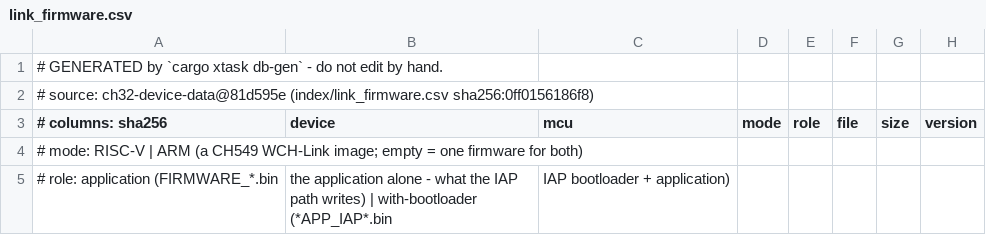
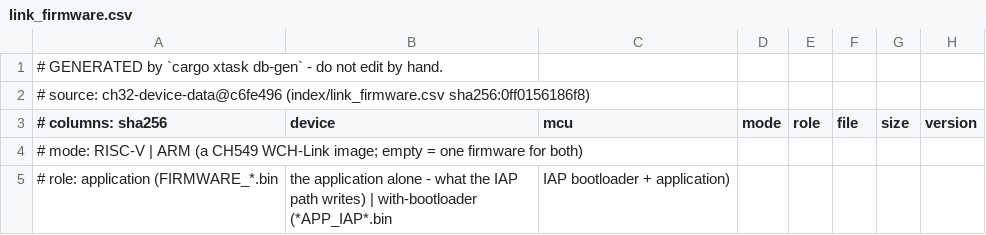
Before and after one commit to ch32-riscv-ug/ch32rv, a CSV file: crates/target/generated/link_firmware.csv, drawn as a sheet; only a part is shown.

```diff
--- a/crates/target/generated/link_firmware.csv
+++ b/crates/target/generated/link_firmware.csv
@@ -1,3 +1,3 @@
 # GENERATED by `cargo xtask db-gen` - do not edit by hand.
-# source: ch32-device-data@81d595e (index/link_firmware.csv sha256:0ff0156186f8)
+# source: ch32-device-data@c6fe496 (index/link_firmware.csv sha256:0ff0156186f8)
 # columns: sha256,device,mcu,mode,role,file,size,version
```
Also changed, not shown: crates/target/generated/debug_wiring.csv, crates/target/generated/esig.csv, 8 other files.
